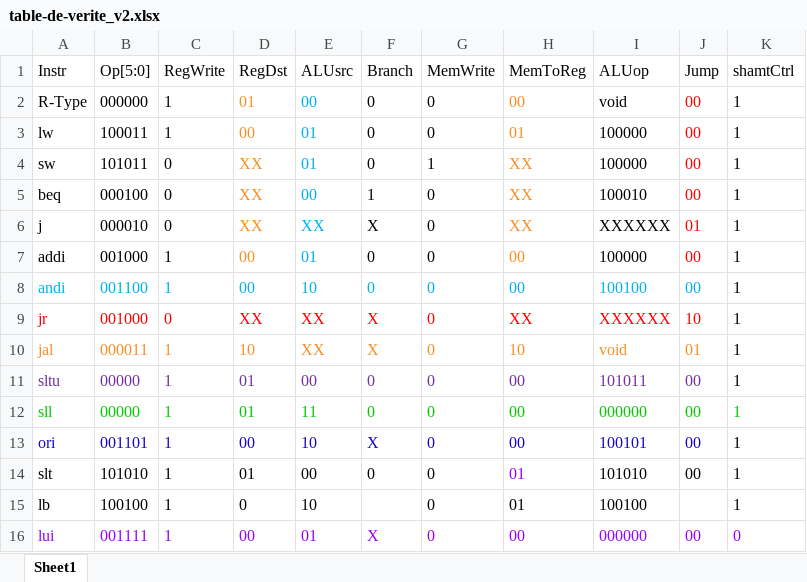
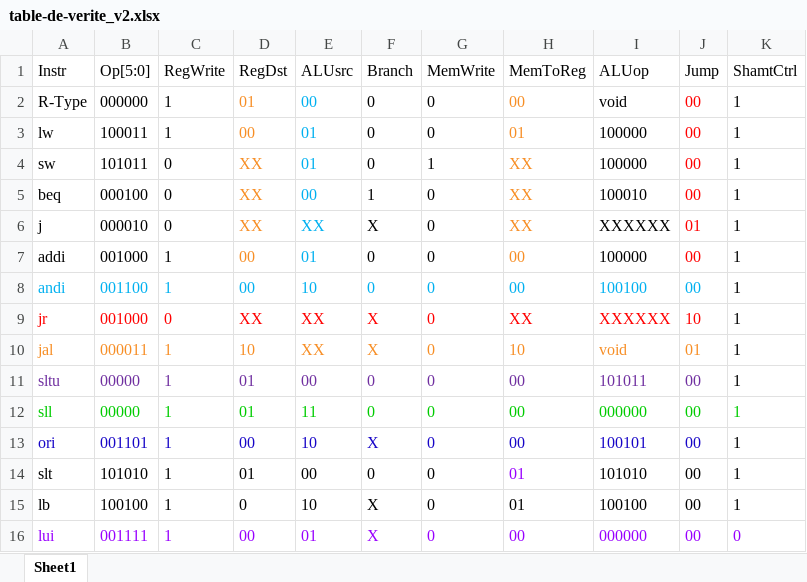
Before and after one commit to demasri/IFT1227---ProcessorMIPS, an Excel workbook: table-de-verite_v2.xlsx, sheet Sheet1, drawn as a sheet; values as stored, in another font and other column widths than the file's, no borders; the diff names each change by its address in the sheet, - before the commit and + after, or states it on an @@ line.

```diff
--- a/table-de-verite_v2.xlsx (sheet Sheet1)
+++ b/table-de-verite_v2.xlsx (sheet Sheet1)
-K1: shamtCtrl
+K1: ShamtCtrl
-F15 (Branch): (empty)
+F15 (Branch): X
-J15 (Jump): (empty)
+J15 (Jump): 00
```
Also changed, not shown: 1 other file.
